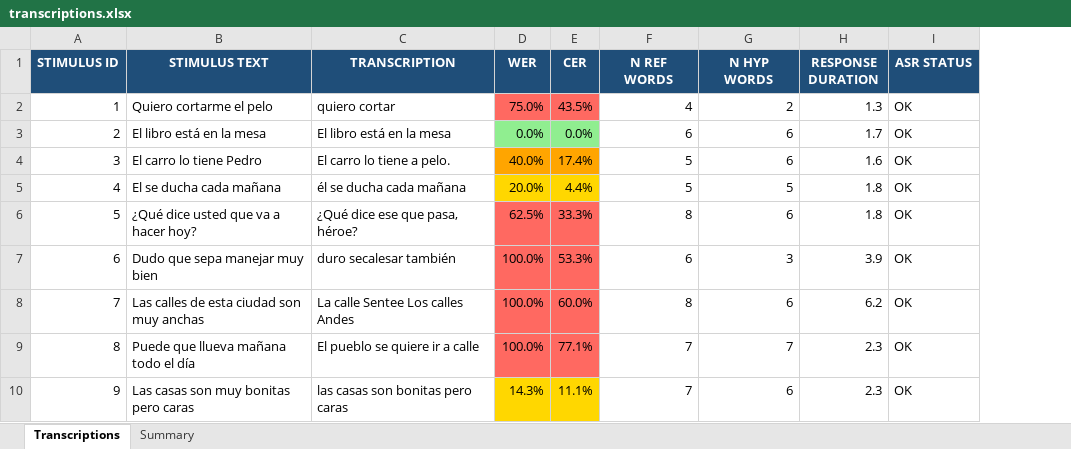
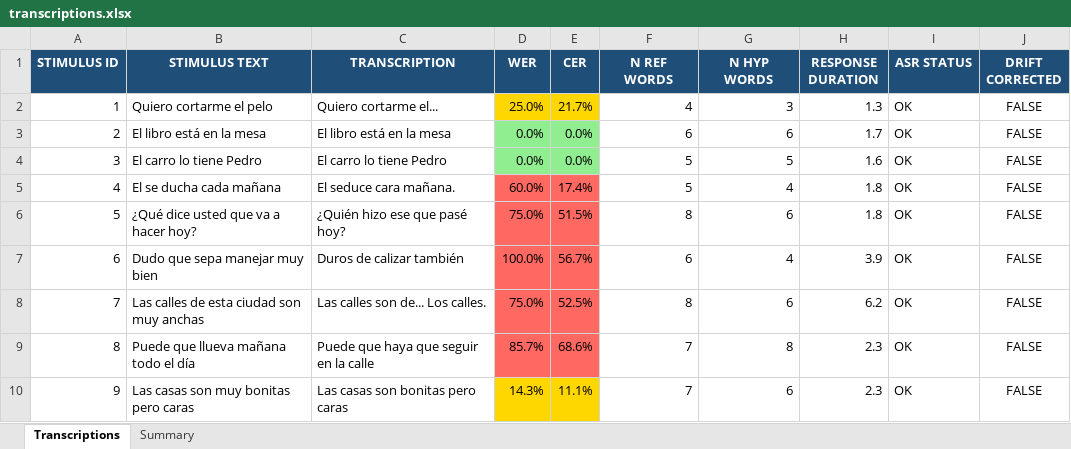
Before and after one commit to gupta-tilak/autoeit_humanai, an Excel workbook: eit_output_v3/038012_2A_preprocessed/transcriptions/transcriptions.xlsx, sheet Transcriptions, drawn as a sheet; only a part is shown; values as stored, in another font and other column widths than the file's, no borders; the diff covers the shown part only; the diff names each change by its address in the sheet, - before the commit and + after, or states it on an @@ line.

```diff
--- a/eit_output_v3/038012_2A_preprocessed/transcriptions/transcriptions.xlsx (sheet Transcriptions)
+++ b/eit_output_v3/038012_2A_preprocessed/transcriptions/transcriptions.xlsx (sheet Transcriptions)
+column J (DRIFT CORRECTED), rows 2-10: all FALSE
-C2 (TRANSCRIPTION): quiero cortar
+C2 (TRANSCRIPTION): Quiero cortarme el...
-D2 (WER): 75.0%
+D2 (WER): 25.0%
-D2:E2 fill: #FF6961
+D2:E2 fill: #FFD700
-E2 (CER): 43.5%
+E2 (CER): 21.7%
-G2 (N HYP WORDS): 2
+G2 (N HYP WORDS): 3
-C4 (TRANSCRIPTION): El carro lo tiene a pelo.
+C4 (TRANSCRIPTION): El carro lo tiene Pedro
-D4 (WER): 40.0%
+D4 (WER): 0.0%
-D4:E4 fill: #FFA500
+D4:E4 fill: #90EE90
-E4 (CER): 17.4%
+E4 (CER): 0.0%
-G4 (N HYP WORDS): 6
+G4 (N HYP WORDS): 5
-C5 (TRANSCRIPTION): él se ducha cada mañana
+C5 (TRANSCRIPTION): El seduce cara mañana.
-D5 (WER): 20.0%
+D5 (WER): 60.0%
-D5:E5 fill: #FFD700
+D5:E5 fill: #FF6961
-E5 (CER): 4.4%
+E5 (CER): 17.4%
-G5 (N HYP WORDS): 5
+G5 (N HYP WORDS): 4
-C6 (TRANSCRIPTION): ¿Qué dice ese que pasa, héroe?
+C6 (TRANSCRIPTION): ¿Quién hizo ese que pasé hoy?
-D6 (WER): 62.5%
+D6 (WER): 75.0%
-E6 (CER): 33.3%
+E6 (CER): 51.5%
-C7 (TRANSCRIPTION): duro secalesar también
+C7 (TRANSCRIPTION): Duros de calizar también
-E7 (CER): 53.3%
+E7 (CER): 56.7%
-G7 (N HYP WORDS): 3
+G7 (N HYP WORDS): 4
-C8 (TRANSCRIPTION): La calle Sentee Los calles Andes
+C8 (TRANSCRIPTION): Las calles son de... Los calles.
-D8 (WER): 100.0%
+D8 (WER): 75.0%
-E8 (CER): 60.0%
+E8 (CER): 52.5%
-C9 (TRANSCRIPTION): El pueblo se quiere ir a calle
+C9 (TRANSCRIPTION): Puede que haya que seguir en la calle
-D9 (WER): 100.0%
+D9 (WER): 85.7%
-E9 (CER): 77.1%
+E9 (CER): 68.6%
-G9 (N HYP WORDS): 7
+G9 (N HYP WORDS): 8
-C10 (TRANSCRIPTION): las casas son bonitas pero caras
+C10 (TRANSCRIPTION): Las casas son bonitas pero caras
```
Also changed, not shown: 62 edited cells and cell formats elsewhere in this sheet, sheet Summary, 37 other files.
